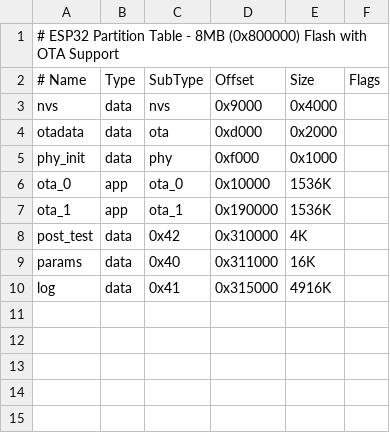
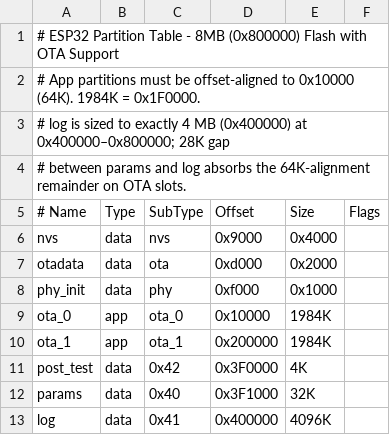
Before and after one commit to Thaddeus-Maximus/SC-F001, a CSV file: partitions.csv, drawn as a sheet.

Commit message:
bigger partitions, port to -v5 boards

```diff
--- a/partitions.csv
+++ b/partitions.csv
@@ -1,2 +1,5 @@
 # ESP32 Partition Table - 8MB (0x800000) Flash with OTA Support
+# App partitions must be offset-aligned to 0x10000 (64K). 1984K = 0x1F0000.
+# log is sized to exactly 4 MB (0x400000) at 0x400000–0x800000; 28K gap
+# between params and log absorbs the 64K-alignment remainder on OTA slots.
 # Name,     Type, SubType,  Offset,   Size,     Flags
@@ -5,6 +8,6 @@ otadata,    data, ota,      0xd000,   0x2000,
 phy_init,   data, phy,      0xf000,   0x1000,
-ota_0,      app,  ota_0,    0x10000,  1536K,
-ota_1,      app,  ota_1,    0x190000, 1536K,
-post_test,  data, 0x42,     0x310000, 4K,
-params,     data, 0x40,     0x311000, 16K,
-log,        data, 0x41,     0x315000, 4916K,
+ota_0,      app,  ota_0,    0x10000,  1984K,
+ota_1,      app,  ota_1,    0x200000, 1984K,
+post_test,  data, 0x42,     0x3F0000, 4K,
+params,     data, 0x40,     0x3F1000, 32K,
+log,        data, 0x41,     0x400000, 4096K,
```
Also changed, not shown: 59 other files.
